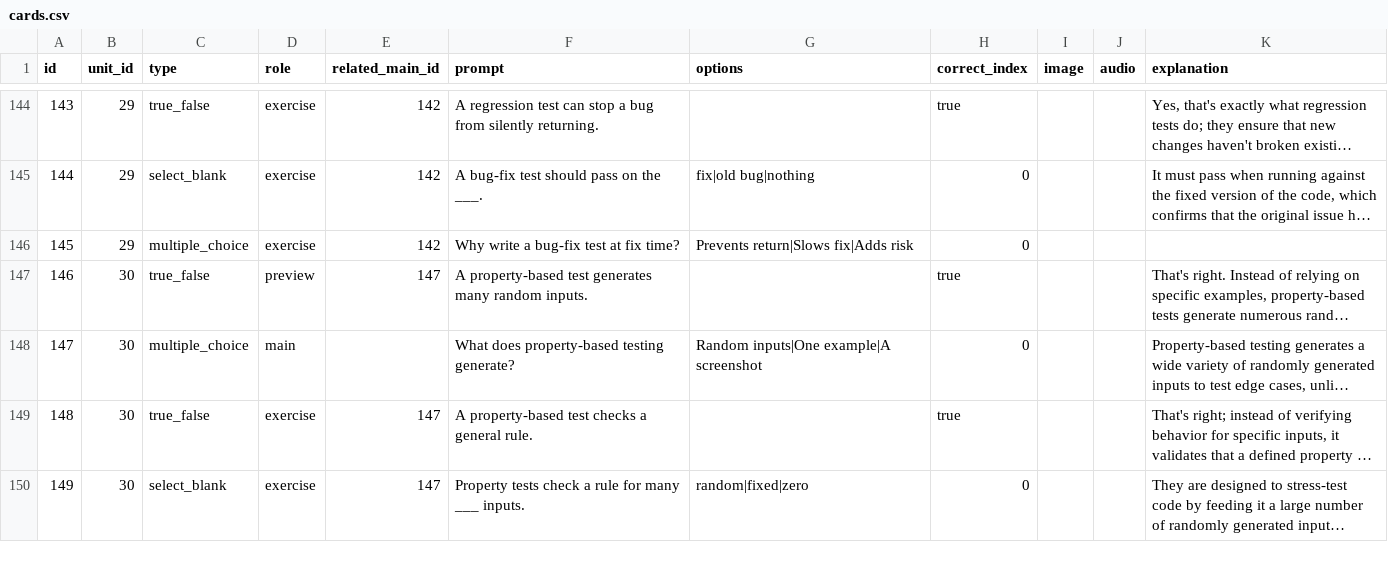
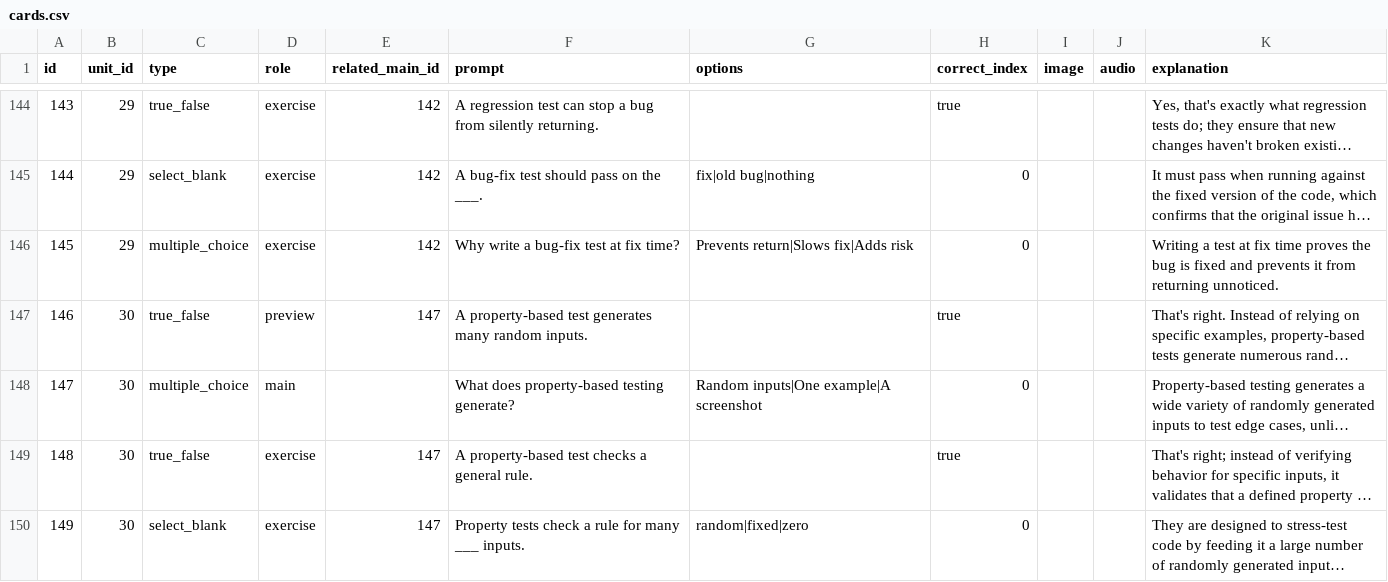
Before and after one commit to yaaddi-courses/testing-in-software-engineering, a CSV file: source/cards.csv, drawn as a sheet; only a part is shown, gaps mark what is left out; long unchanged cells end in …; the diff covers the shown part only; the diff names each change by its address in the sheet, - before the commit and + after, or states it on an @@ line.

Commit message:
Release 1.1.0: Added an explanation to 20 card(s) that had none; reworded 1 ordering prompt(s) to say which end comes first.

```diff
--- a/source/cards.csv
+++ b/source/cards.csv
-K146 (explanation): (empty)
+K146 (explanation): Writing a test at fix time proves the bug is fixed and prevents it from returning unnoticed.
```
Also changed, not shown: 20 edited cells elsewhere in this file, source/meta.csv, 2 other files.
